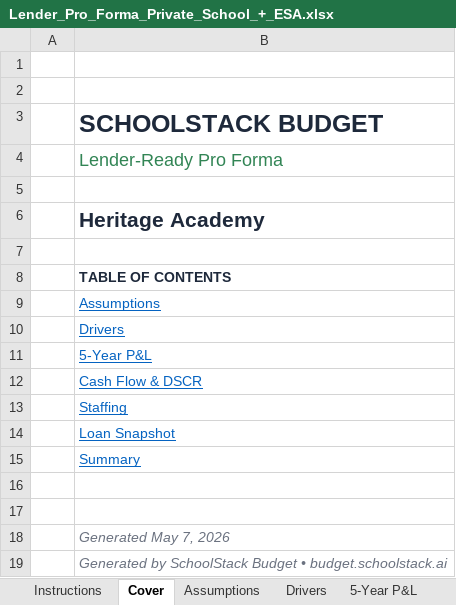
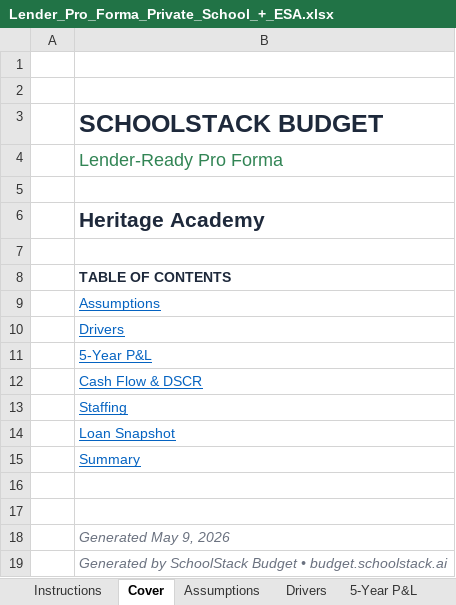
Before and after one commit to oronico/Schoolstack_Budget, an Excel workbook: artifacts/api-server/qa-output/Lender_Pro_Forma_Private_School_+_ESA.xlsx, sheet Cover, drawn as a sheet; values as stored, in another font and other column widths than the file's, no borders; the diff names each change by its address in the sheet, - before the commit and + after, or states it on an @@ line.

```diff
--- a/artifacts/api-server/qa-output/Lender_Pro_Forma_Private_School_+_ESA.xlsx (sheet Cover)
+++ b/artifacts/api-server/qa-output/Lender_Pro_Forma_Private_School_+_ESA.xlsx (sheet Cover)
-B18: Generated May 7, 2026
+B18: Generated May 9, 2026
```
Also changed, not shown: sheet 5-Year P&L, sheet Instructions, sheet Financial Health, other sheet tabs, artifacts/api-server/qa-output/Lender_Pro_Forma_Charter_ADA_Grade-Band.xlsx, artifacts/api-server/qa-output/Lender_Pro_Forma_Charter_Public_Funding.xlsx, 29 other files.
